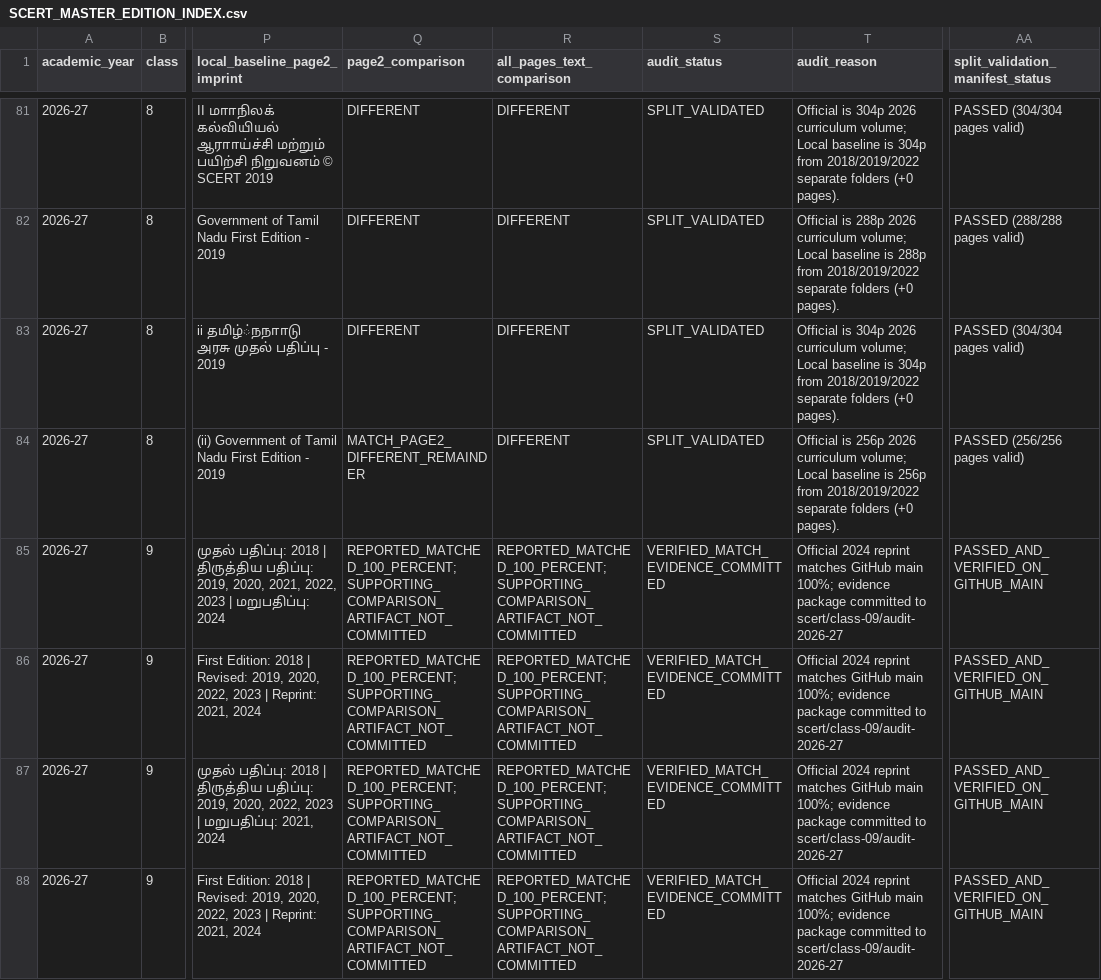
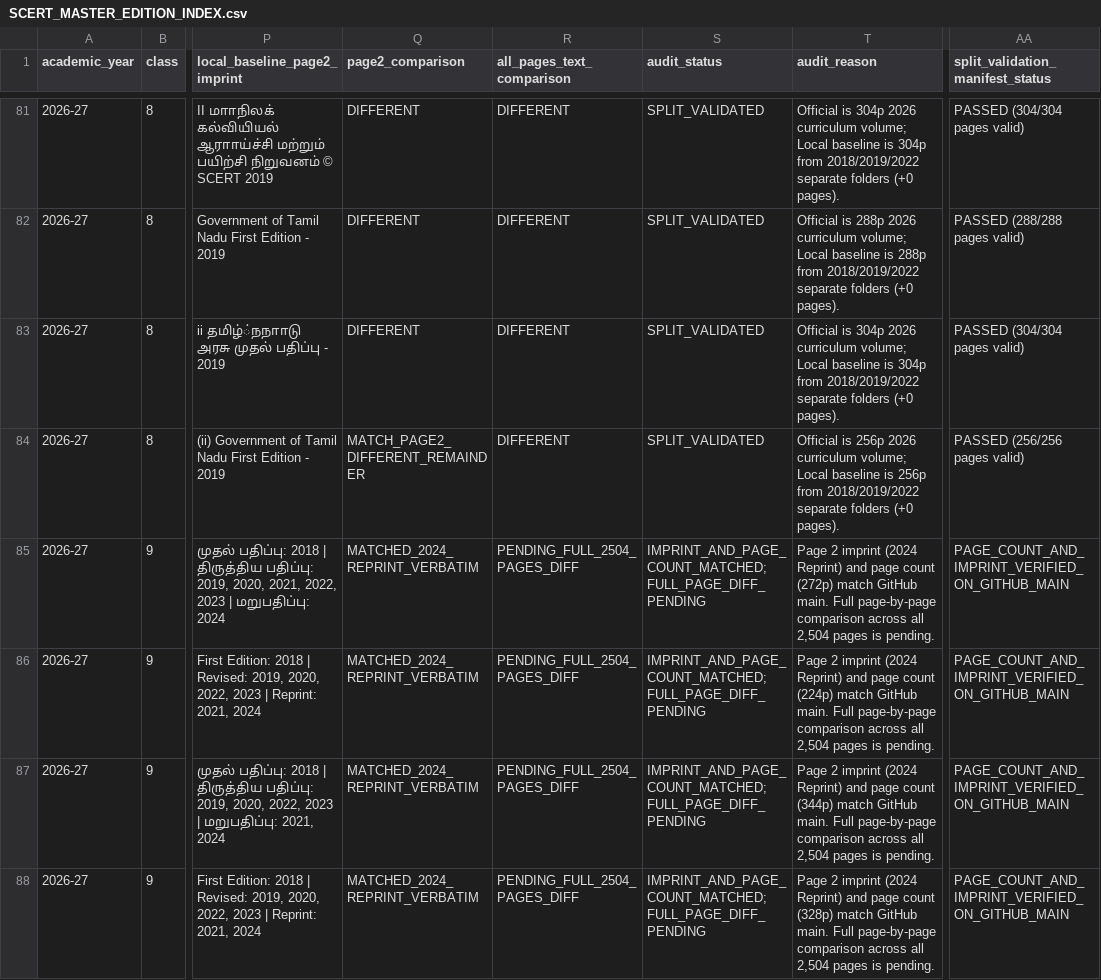
Before and after one commit to Eaglesiva/tn-class-10, a CSV file: docs/SCERT_MASTER_EDITION_INDEX.csv, drawn as a sheet; only a part is shown, gaps mark what is left out; the diff covers the shown part only; the diff names each change by its address in the sheet, - before the commit and + after, or states it on an @@ line.

Commit message:
docs(tracker): strictly reconcile Class 9 (imprint & page count matched, full page diff pending) and Class 10 (1 exact, 2 GitHub newer, 1 imprint match, 4 update stored)

```diff
--- a/docs/SCERT_MASTER_EDITION_INDEX.csv
+++ b/docs/SCERT_MASTER_EDITION_INDEX.csv
-Q85:Q88 (page2_comparison): REPORTED_MATCHED_100_PERCENT; SUPPORTING_COMPARISON_ARTIFACT_NOT_COMMITTED
+Q85:Q88 (page2_comparison): MATCHED_2024_REPRINT_VERBATIM
-R85:R88 (all_pages_text_comparison): REPORTED_MATCHED_100_PERCENT; SUPPORTING_COMPARISON_ARTIFACT_NOT_COMMITTED
+R85:R88 (all_pages_text_comparison): PENDING_FULL_2504_PAGES_DIFF
-S85:S88 (audit_status): VERIFIED_MATCH_EVIDENCE_COMMITTED
+S85:S88 (audit_status): IMPRINT_AND_PAGE_COUNT_MATCHED; FULL_PAGE_DIFF_PENDING
-T85 (audit_reason): Official 2024 reprint matches GitHub main 100%; evidence package committed to scert/class-09/audit-2026-27
+T85 (audit_reason): Page 2 imprint (2024 Reprint) and page count (272p) match GitHub main. Full page-by-page comparison across all 2,504 pages is pending.
-AA85:AA88 (split_validation_manifest_status): PASSED_AND_VERIFIED_ON_GITHUB_MAIN
+AA85:AA88 (split_validation_manifest_status): PAGE_COUNT_AND_IMPRINT_VERIFIED_ON_GITHUB_MAIN
-T86 (audit_reason): Official 2024 reprint matches GitHub main 100%; evidence package committed to scert/class-09/audit-2026-27
+T86 (audit_reason): Page 2 imprint (2024 Reprint) and page count (224p) match GitHub main. Full page-by-page comparison across all 2,504 pages is pending.
-T87 (audit_reason): Official 2024 reprint matches GitHub main 100%; evidence package committed to scert/class-09/audit-2026-27
+T87 (audit_reason): Page 2 imprint (2024 Reprint) and page count (344p) match GitHub main. Full page-by-page comparison across all 2,504 pages is pending.
-T88 (audit_reason): Official 2024 reprint matches GitHub main 100%; evidence package committed to scert/class-09/audit-2026-27
+T88 (audit_reason): Page 2 imprint (2024 Reprint) and page count (328p) match GitHub main. Full page-by-page comparison across all 2,504 pages is pending.
```
Also changed, not shown: 50 edited cells elsewhere in this file.
